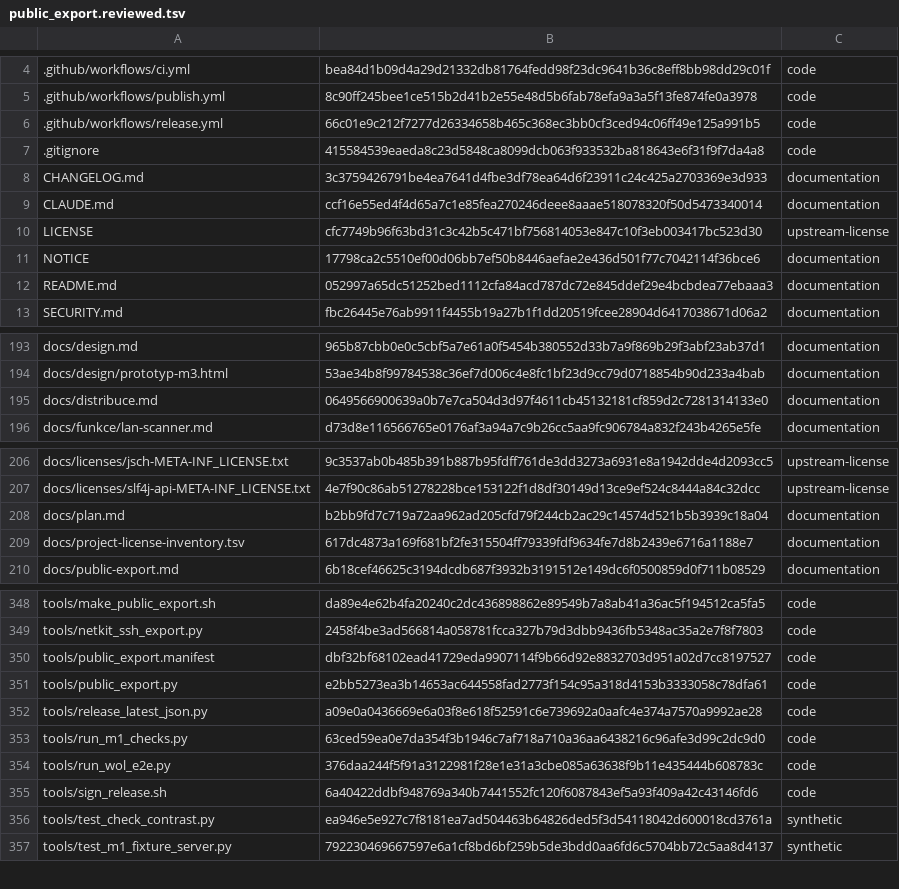
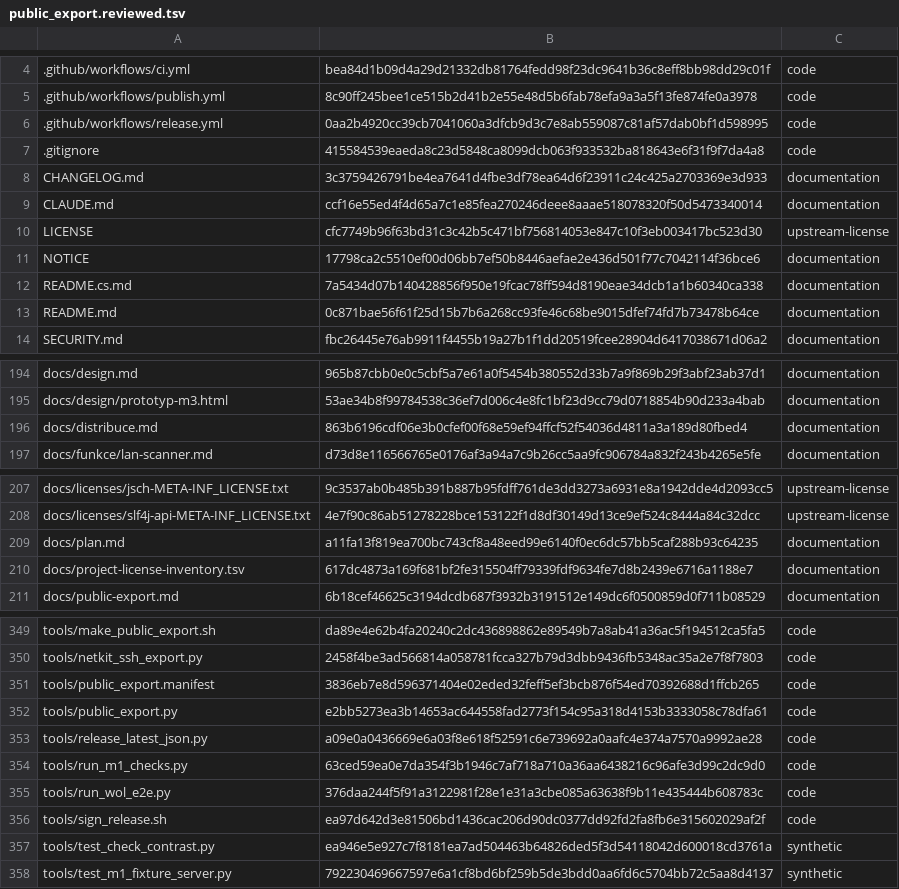
Before and after one commit to Losminek/netkit, a TSV file: tools/public_export.reviewed.tsv, drawn as a sheet; only a part is shown, gaps mark what is left out.

Commit message:
README anglicky a česky, podpis vyžaduje anglickou poznámku k vydání

```diff
--- a/tools/public_export.reviewed.tsv
+++ b/tools/public_export.reviewed.tsv
@@ -5,3 +5,3 @@
 .github/workflows/publish.yml	8c90ff245bee1ce515b2d41b2e55e48d5b6fab78efa9a3a5f13fe874fe0a3978	code
-.github/workflows/release.yml	66c01e9c212f7277d26334658b465c368ec3bb0cf3ced94c06ff49e125a991b5	code
+.github/workflows/release.yml	0aa2b4920cc39cb7041060a3dfcb9d3c7e8ab559087c81af57dab0bf1d598995	code
 .gitignore	415584539eaeda8c23d5848ca8099dcb063f933532ba818643e6f31f9f7da4a8	code
@@ -11,3 +11,4 @@ LICENSE	cfc7749b96f63bd31c3c42b5c471bf756814053e847c10f3eb003417bc523d30	upstrea
 NOTICE	17798ca2c5510ef00d06bb7ef50b8446aefae2e436d501f77c7042114f36bce6	documentation
-README.md	052997a65dc51252bed1112cfa84acd787dc72e845ddef29e4bcbdea77ebaaa3	documentation
+README.cs.md	7a5434d07b140428856f950e19fcac78ff594d8190eae34dcb1a1b60340ca338	documentation
+README.md	0c871bae56f61f25d15b7b6a268cc93fe46c68be9015dfef74fd7b73478b64ce	documentation
 SECURITY.md	fbc26445e76ab9911f4455b19a27b1f1dd20519fcee28904d6417038671d06a2	documentation
@@ -194,3 +195,3 @@ docs/design.md	965b87cbb0e0c5cbf5a7e61a0f5454b380552d33b7a9f869b29f3abf23ab37d1
 docs/design/prototyp-m3.html	53ae34b8f99784538c36ef7d006c4e8fc1bf23d9cc79d0718854b90d233a4bab	documentation
-docs/distribuce.md	0649566900639a0b7e7ca504d3d97f4611cb45132181cf859d2c7281314133e0	documentation
+docs/distribuce.md	863b6196cdf06e3b0cfef00f68e59ef94ffcf52f54036d4811a3a189d80fbed4	documentation
 docs/funkce/lan-scanner.md	d73d8e116566765e0176af3a94a7c9b26cc5aa9fc906784a832f243b4265e5fe	documentation
@@ -207,3 +208,3 @@ docs/licenses/jsch-META-INF_LICENSE.txt	9c3537ab0b485b391b887b95fdff761de3dd3273
 docs/licenses/slf4j-api-META-INF_LICENSE.txt	4e7f90c86ab51278228bce153122f1d8df30149d13ce9ef524c8444a84c32dcc	upstream-license
-docs/plan.md	b2bb9fd7c719a72aa962ad205cfd79f244cb2ac29c14574d521b5b3939c18a04	documentation
+docs/plan.md	a11fa13f819ea700bc743cf8a48eed99e6140f0ec6dc57bb5caf288b93c64235	documentation
 docs/project-license-inventory.tsv	617dc4873a169f681bf2fe315504ff79339fdf9634fe7d8b2439e6716a1188e7	documentation
@@ -349,3 +350,3 @@ tools/make_public_export.sh	da89e4e62b4fa20240c2dc436898862e89549b7a8ab41a36ac5f
 tools/netkit_ssh_export.py	2458f4be3ad566814a058781fcca327b79d3dbb9436fb5348ac35a2e7f8f7803	code
-tools/public_export.manifest	dbf32bf68102ead41729eda9907114f9b66d92e8832703d951a02d7cc8197527	code
+tools/public_export.manifest	3836eb7e8d596371404e02eded32feff5ef3bcb876f54ed70392688d1ffcb265	code
 tools/public_export.py	e2bb5273ea3b14653ac644558fad2773f154c95a318d4153b3333058c78dfa61	code
@@ -354,3 +355,3 @@ tools/run_m1_checks.py	63ced59ea0e7da354f3b1946c7af718a710a36aa6438216c96afe3d99
 tools/run_wol_e2e.py	376daa244f5f91a3122981f28e1e31a3cbe085a63638f9b11e435444b608783c	code
-tools/sign_release.sh	6a40422ddbf948769a340b7441552fc120f6087843ef5a93f409a42c43146fd6	code
+tools/sign_release.sh	ea97d642d3e81506bd1436cac206d90dc0377dd92fd2fa8fb6e315602029af2f	code
 tools/test_check_contrast.py	ea946e5e927c7f8181ea7ad504463b64826ded5f3d54118042d600018cd3761a	synthetic
```
Also changed, not shown: 7 other files.
